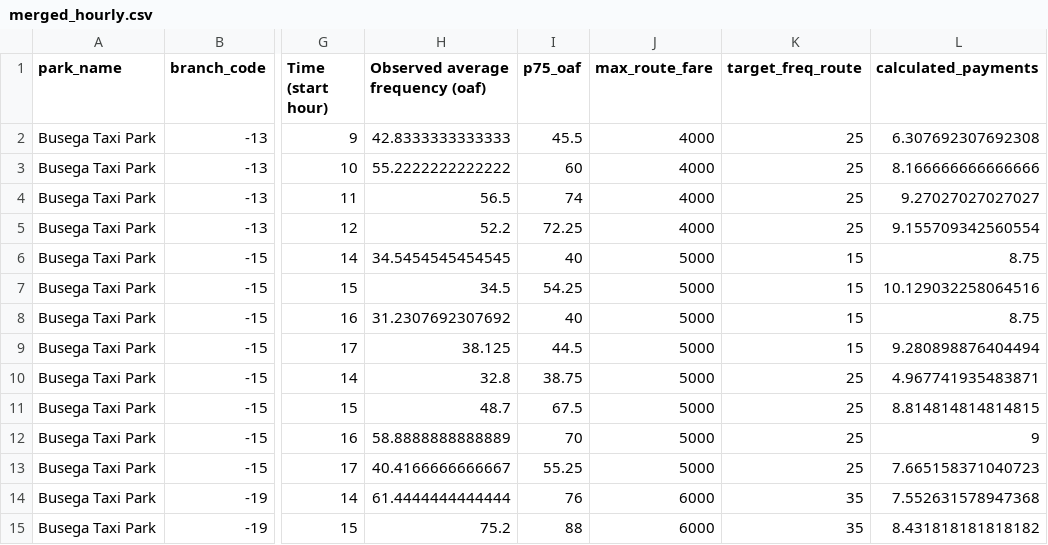
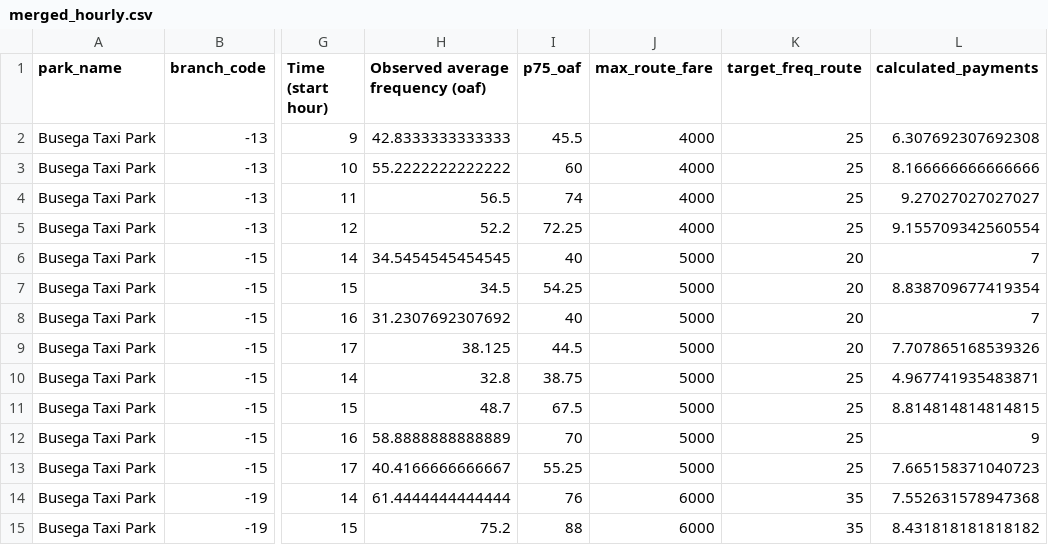
Before and after one commit to vibe-lab-gsd/kampala-rct, a CSV file: data/phase3/merged_hourly.csv, drawn as a sheet; only a part is shown, gaps mark what is left out; the diff names each change by its address in the sheet, - before the commit and + after, or states it on an @@ line.

Commit message:
update payment info Entebbe Express
Manually corrected Entebbe Express Route in Busega (branch -15) to 20 minutes target frequency

```diff
--- a/data/phase3/merged_hourly.csv
+++ b/data/phase3/merged_hourly.csv
-K6:K9 (target_freq_route): 15
+K6:K9 (target_freq_route): 20
-L6 (calculated_payments): 8.75
+L6 (calculated_payments): 7
-L7 (calculated_payments): 10.129032258064516
+L7 (calculated_payments): 8.838709677419354
-L8 (calculated_payments): 8.75
+L8 (calculated_payments): 7
-L9 (calculated_payments): 9.280898876404494
+L9 (calculated_payments): 7.707865168539326
```
Also changed, not shown: data/phase3/payment_info.csv.
